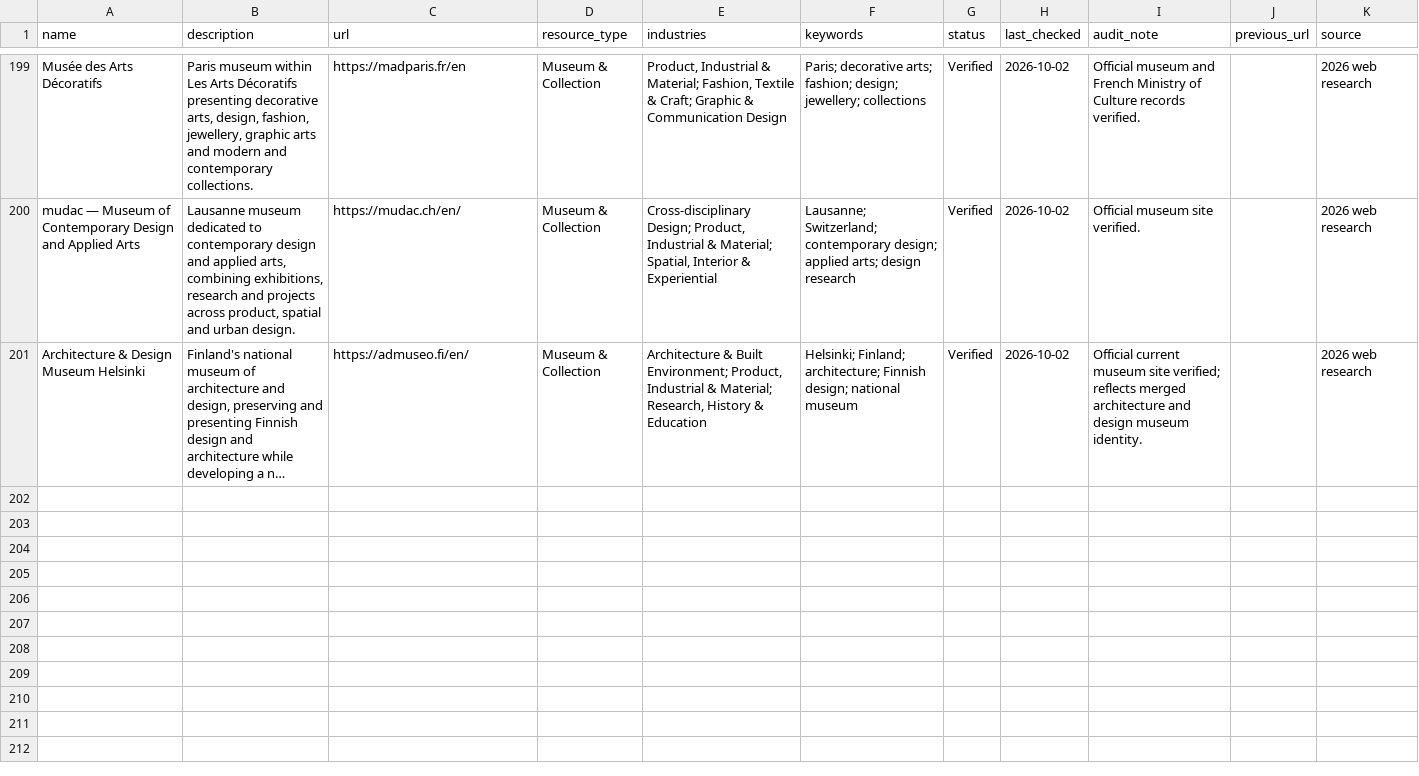
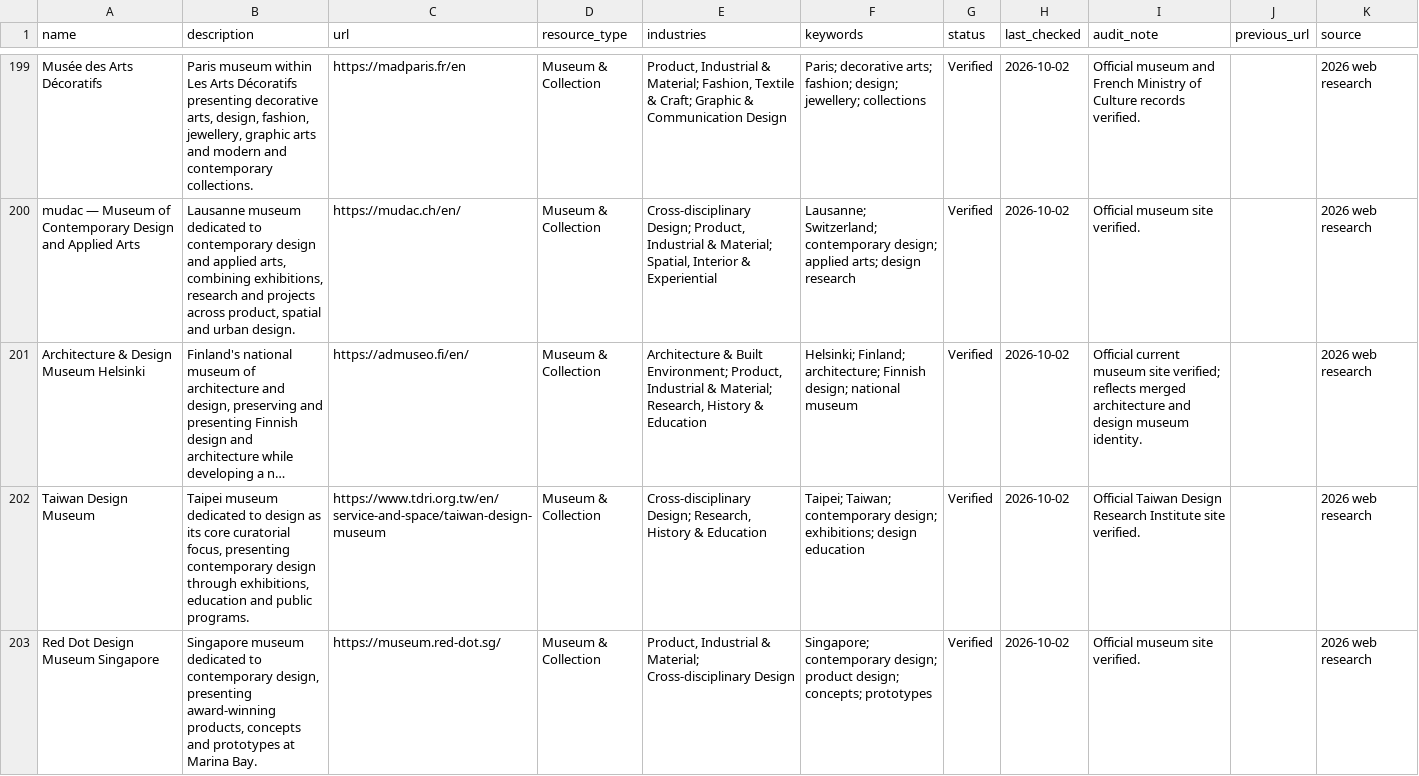
Before and after one commit to brandiejanow/design-reservoir, a CSV file: data/resources.csv, drawn as a sheet; only a part is shown, gaps mark what is left out; long unchanged cells end in …; the diff covers the shown part only; the diff names each change by its address in the sheet, - before the commit and + after, or states it on an @@ line.

Commit message:
Continue global design-museum sweep (4 additions)

```diff
--- a/data/resources.csv
+++ b/data/resources.csv
+row 202: Taiwan Design Museum | Taipei museum dedicated to design as its core curatorial focus, presenting contemporary design through exhibitions, education and public programs. | https://www.tdri.org.tw/en/service-and-space/taiwan-design-museum | Museum & Collection | Cross-disciplinary Design; Research, History & Education | Taipei; Taiwan; contemporary design; exhibitions; design education | Verified | 2026-10-02 | Official Taiwan Design Research Institute site verified. |  | 2026 web research
+row 203: Red Dot Design Museum Singapore | Singapore museum dedicated to contemporary design, presenting award-winning products, concepts and prototypes at Marina Bay. | https://museum.red-dot.sg/ | Museum & Collection | Product, Industrial & Material; Cross-disciplinary Design | Singapore; contemporary design; product design; concepts; prototypes | Verified | 2026-10-02 | Official museum site verified. |  | 2026 web research
```
Also changed, not shown: 2 added rows elsewhere in this file.
